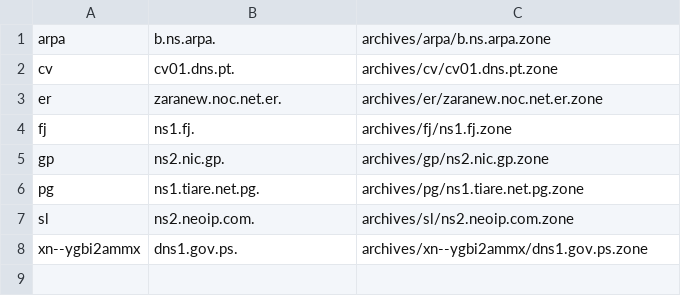
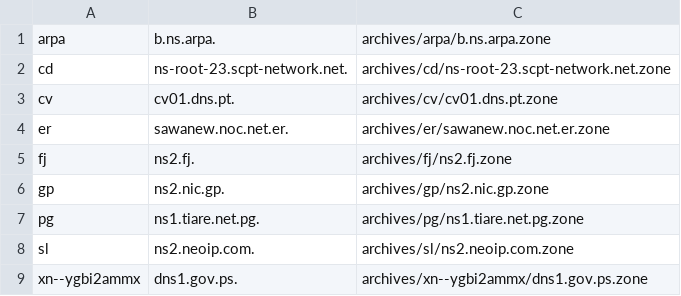
Before and after one commit to flotwig/TLDR-2, a TSV file: transferable_zones.tsv, drawn as a sheet.

```diff
--- a/transferable_zones.tsv
+++ b/transferable_zones.tsv
@@ -1,5 +1,6 @@
 arpa	b.ns.arpa.	archives/arpa/b.ns.arpa.zone
+cd	ns-root-23.scpt-network.net.	archives/cd/ns-root-23.scpt-network.net.zone
 cv	cv01.dns.pt.	archives/cv/cv01.dns.pt.zone
-er	zaranew.noc.net.er.	archives/er/zaranew.noc.net.er.zone
-fj	ns1.fj.	archives/fj/ns1.fj.zone
+er	sawanew.noc.net.er.	archives/er/sawanew.noc.net.er.zone
+fj	ns2.fj.	archives/fj/ns2.fj.zone
 gp	ns2.nic.gp.	archives/gp/ns2.nic.gp.zone
```
Also changed, not shown: 5 other files.
